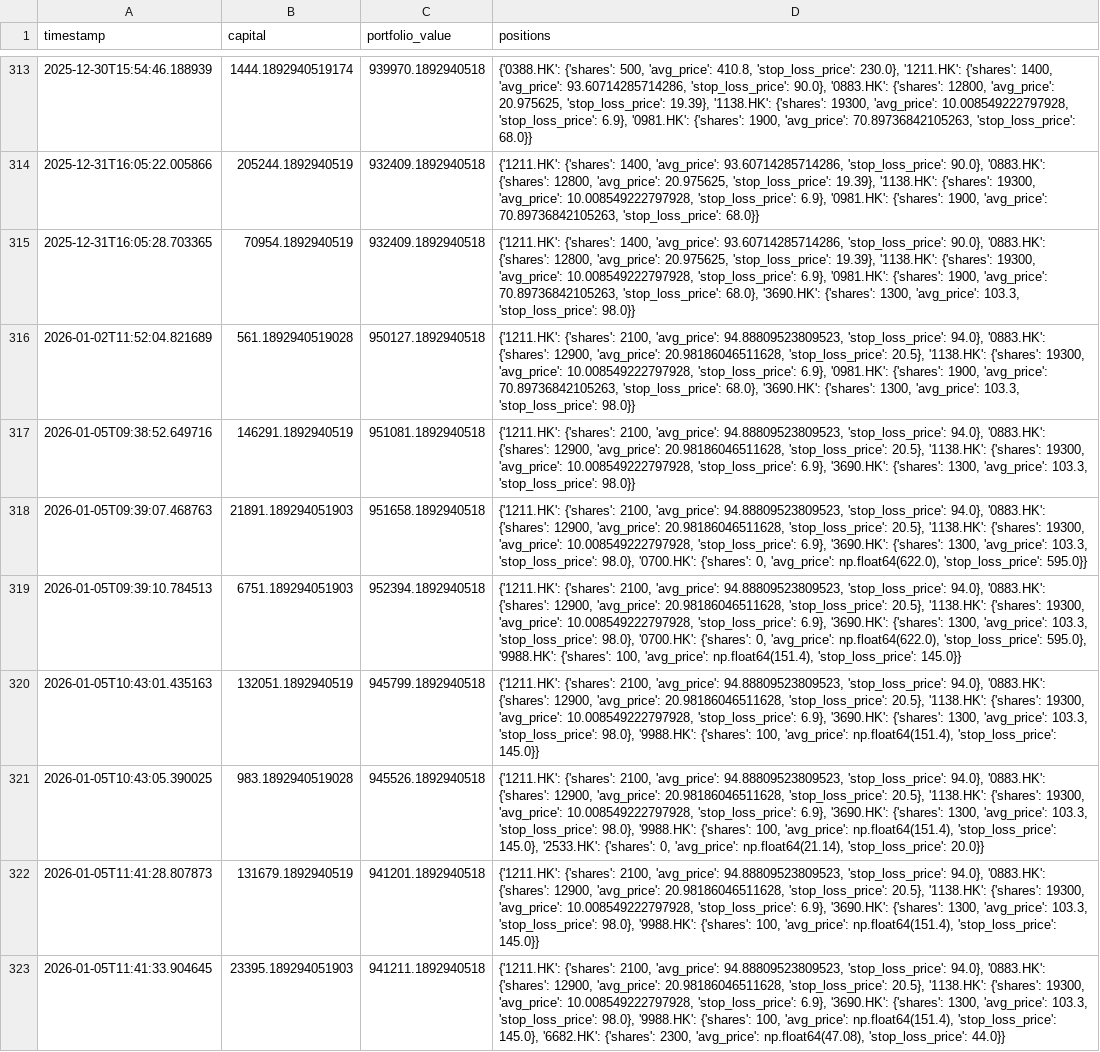
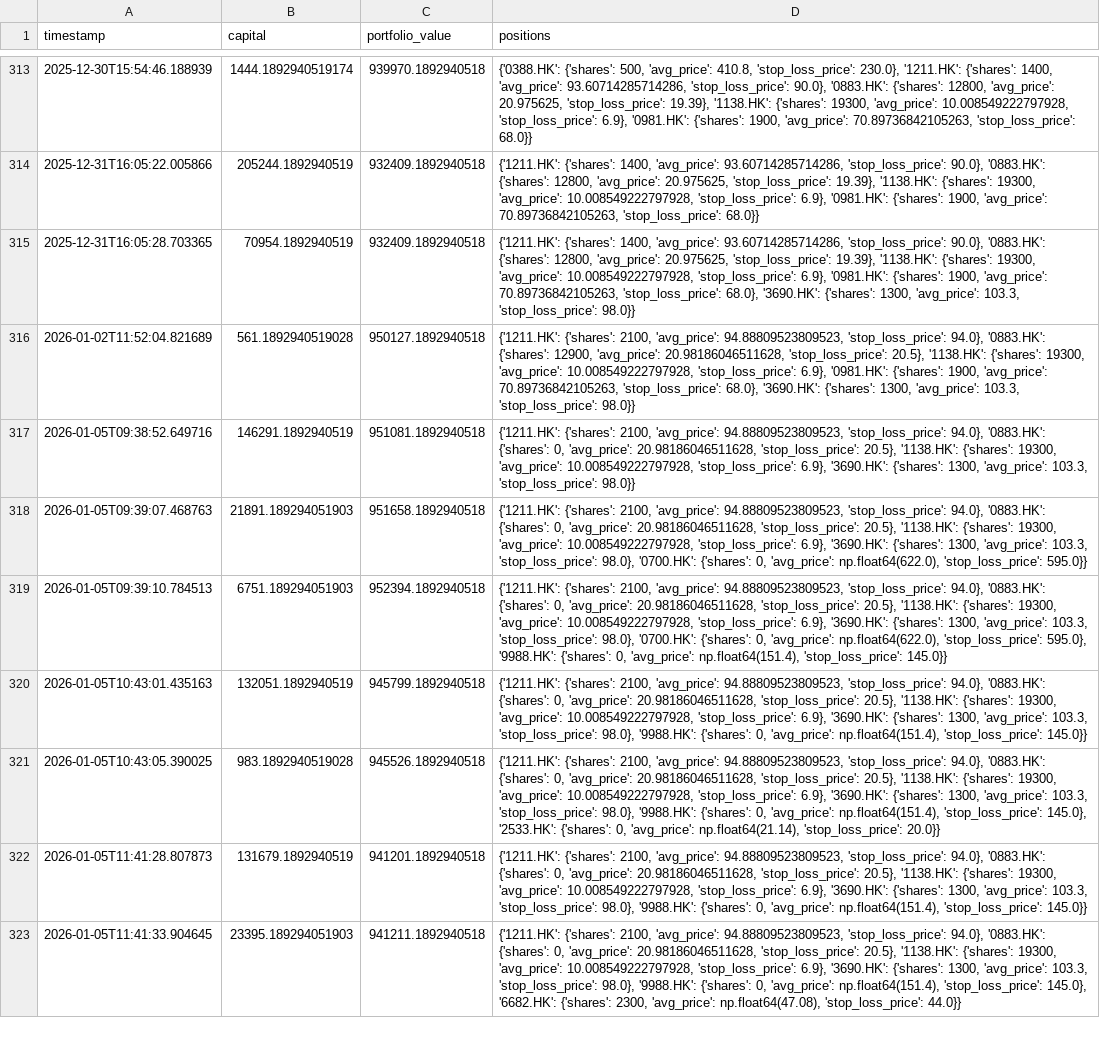
Before and after one commit to wonglaitung/fortune, a CSV file: data/simulation_portfolio.csv, drawn as a sheet; only a part is shown, gaps mark what is left out; the diff covers the shown part only; the diff names each change by its address in the sheet, - before the commit and + after, or states it on an @@ line.

Commit message:
Update data files on 2026-01-06 11:10:02

```diff
--- a/data/simulation_portfolio.csv
+++ b/data/simulation_portfolio.csv
-D317 (positions): …'0883.HK': {'shares': 12900, 'avg_price': 20.98186046511628,…
+D317 (positions): …'0883.HK': {'shares': 0, 'avg_price': 20.98186046511628,…
-D318 (positions): …'0883.HK': {'shares': 12900, 'avg_price': 20.98186046511628,…
+D318 (positions): …'0883.HK': {'shares': 0, 'avg_price': 20.98186046511628,…
-D319 (positions): …'0883.HK': {'shares': 12900, 'avg_price': 20.98186046511628, 'stop_loss_price': 20.5}, '1138.HK': {'shares': 19300, 'avg_price': 10.008549222797928, 'stop_loss_price': 6.9}, '3690.HK': {'shares': 1300, 'avg_price': 103.3, 'stop_loss_price': 98.0}, '0700.HK': {'shares': 0, 'avg_price': np.float64(622.0), 'stop_loss_price': 595.0}, '9988.HK': {'shares': 100, 'avg_price': np.float64(151.4),…
+D319 (positions): …'0883.HK': {'shares': 0, 'avg_price': 20.98186046511628, 'stop_loss_price': 20.5}, '1138.HK': {'shares': 19300, 'avg_price': 10.008549222797928, 'stop_loss_price': 6.9}, '3690.HK': {'shares': 1300, 'avg_price': 103.3, 'stop_loss_price': 98.0}, '0700.HK': {'shares': 0, 'avg_price': np.float64(622.0), 'stop_loss_price': 595.0}, '9988.HK': {'shares': 0, 'avg_price': np.float64(151.4),…
-D320 (positions): …'0883.HK': {'shares': 12900, 'avg_price': 20.98186046511628, 'stop_loss_price': 20.5}, '1138.HK': {'shares': 19300, 'avg_price': 10.008549222797928, 'stop_loss_price': 6.9}, '3690.HK': {'shares': 1300, 'avg_price': 103.3, 'stop_loss_price': 98.0}, '9988.HK': {'shares': 100, 'avg_price': np.float64(151.4),…
+D320 (positions): …'0883.HK': {'shares': 0, 'avg_price': 20.98186046511628, 'stop_loss_price': 20.5}, '1138.HK': {'shares': 19300, 'avg_price': 10.008549222797928, 'stop_loss_price': 6.9}, '3690.HK': {'shares': 1300, 'avg_price': 103.3, 'stop_loss_price': 98.0}, '9988.HK': {'shares': 0, 'avg_price': np.float64(151.4),…
-D321 (positions): …'0883.HK': {'shares': 12900, 'avg_price': 20.98186046511628, 'stop_loss_price': 20.5}, '1138.HK': {'shares': 19300, 'avg_price': 10.008549222797928, 'stop_loss_price': 6.9}, '3690.HK': {'shares': 1300, 'avg_price': 103.3, 'stop_loss_price': 98.0}, '9988.HK': {'shares': 100, 'avg_price': np.float64(151.4),…
+D321 (positions): …'0883.HK': {'shares': 0, 'avg_price': 20.98186046511628, 'stop_loss_price': 20.5}, '1138.HK': {'shares': 19300, 'avg_price': 10.008549222797928, 'stop_loss_price': 6.9}, '3690.HK': {'shares': 1300, 'avg_price': 103.3, 'stop_loss_price': 98.0}, '9988.HK': {'shares': 0, 'avg_price': np.float64(151.4),…
-D322 (positions): …'0883.HK': {'shares': 12900, 'avg_price': 20.98186046511628, 'stop_loss_price': 20.5}, '1138.HK': {'shares': 19300, 'avg_price': 10.008549222797928, 'stop_loss_price': 6.9}, '3690.HK': {'shares': 1300, 'avg_price': 103.3, 'stop_loss_price': 98.0}, '9988.HK': {'shares': 100, 'avg_price': np.float64(151.4),…
+D322 (positions): …'0883.HK': {'shares': 0, 'avg_price': 20.98186046511628, 'stop_loss_price': 20.5}, '1138.HK': {'shares': 19300, 'avg_price': 10.008549222797928, 'stop_loss_price': 6.9}, '3690.HK': {'shares': 1300, 'avg_price': 103.3, 'stop_loss_price': 98.0}, '9988.HK': {'shares': 0, 'avg_price': np.float64(151.4),…
-D323 (positions): …'0883.HK': {'shares': 12900, 'avg_price': 20.98186046511628, 'stop_loss_price': 20.5}, '1138.HK': {'shares': 19300, 'avg_price': 10.008549222797928, 'stop_loss_price': 6.9}, '3690.HK': {'shares': 1300, 'avg_price': 103.3, 'stop_loss_price': 98.0}, '9988.HK': {'shares': 100, 'avg_price': np.float64(151.4),…
+D323 (positions): …'0883.HK': {'shares': 0, 'avg_price': 20.98186046511628, 'stop_loss_price': 20.5}, '1138.HK': {'shares': 19300, 'avg_price': 10.008549222797928, 'stop_loss_price': 6.9}, '3690.HK': {'shares': 1300, 'avg_price': 103.3, 'stop_loss_price': 98.0}, '9988.HK': {'shares': 0, 'avg_price': np.float64(151.4),…
```
Also changed, not shown: 5 added rows and 1 edited cell elsewhere in this file, data/simulation_transactions.csv, 2 other files.
